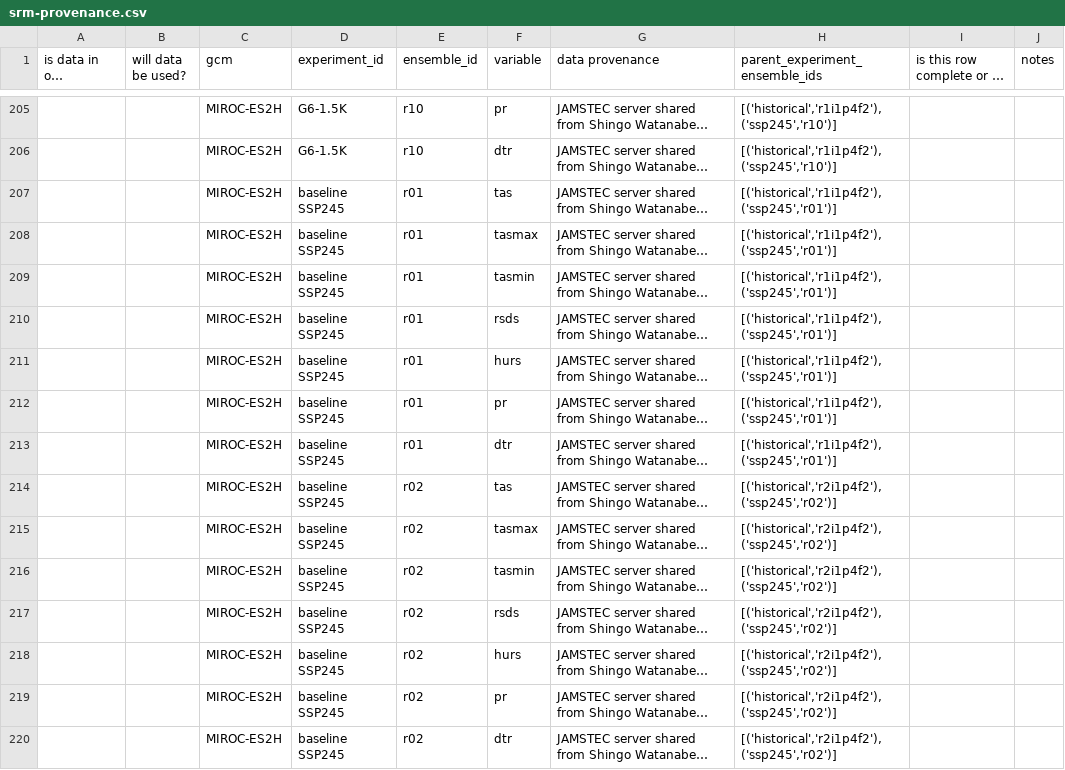
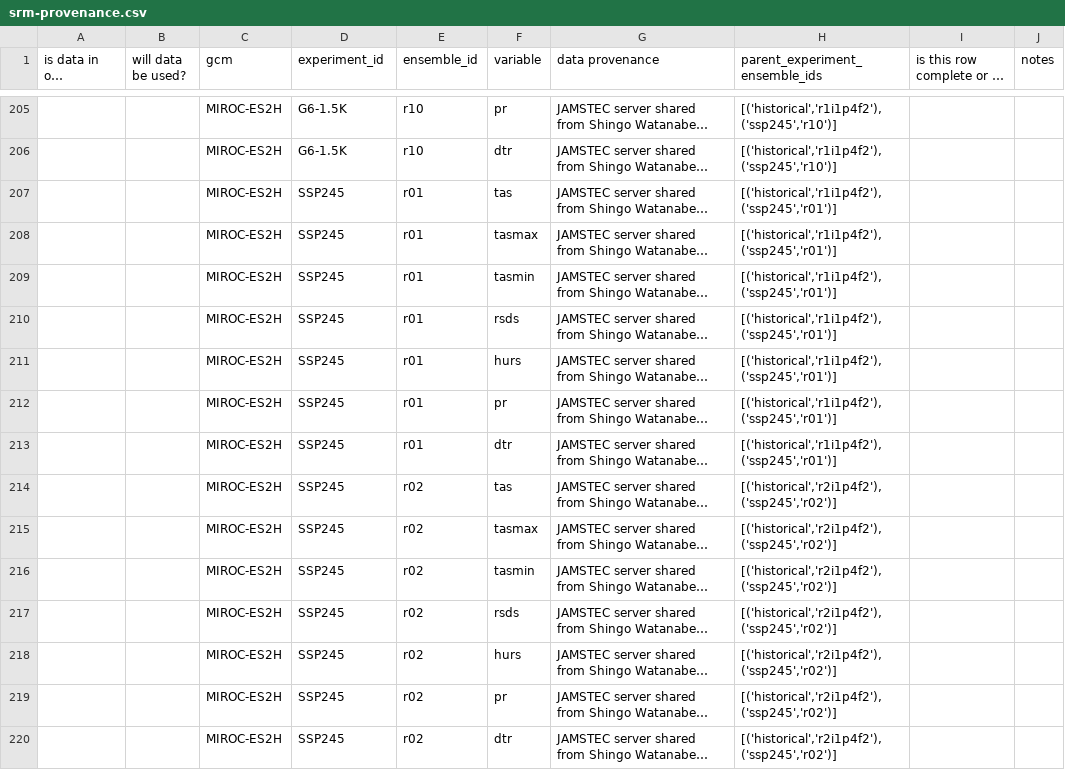
Before and after one commit to carbonplan/sai-downscaling, a CSV file: docs/srm-provenance.csv, drawn as a sheet; only a part is shown, gaps mark what is left out; long unchanged cells end in …; the diff covers the shown part only; the diff names each change by its address in the sheet, - before the commit and + after, or states it on an @@ line.

```diff
--- a/docs/srm-provenance.csv
+++ b/docs/srm-provenance.csv
-D207:D220 (experiment_id): baseline SSP245
+D207:D220 (experiment_id): SSP245
```
Also changed, not shown: 77 edited cells elsewhere in this file, 11 other files.
